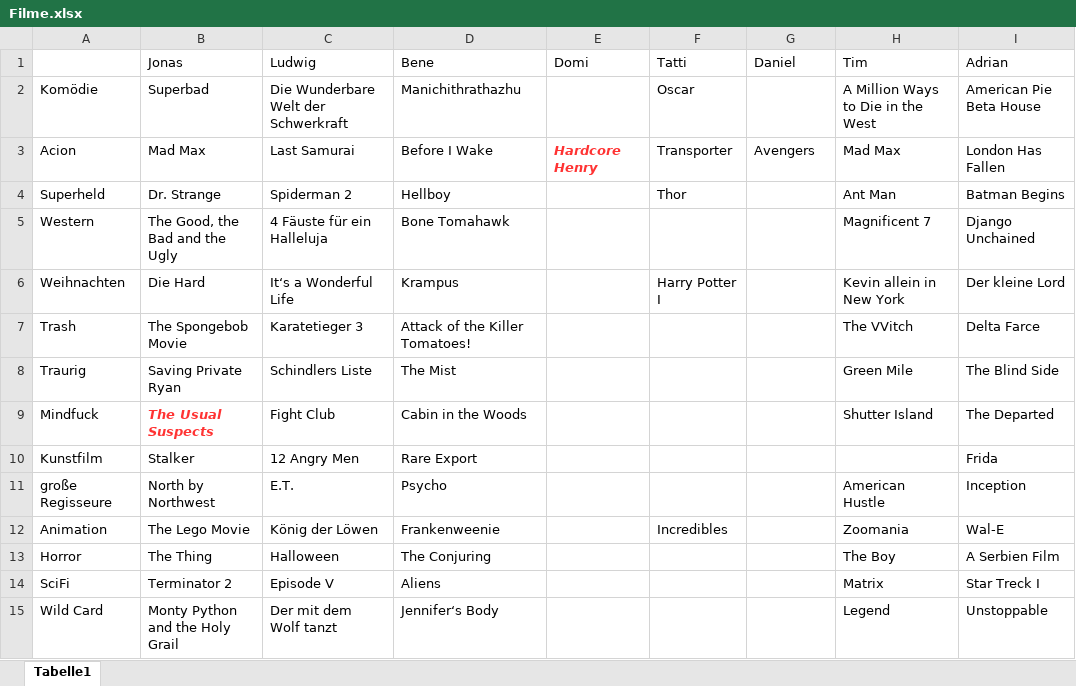
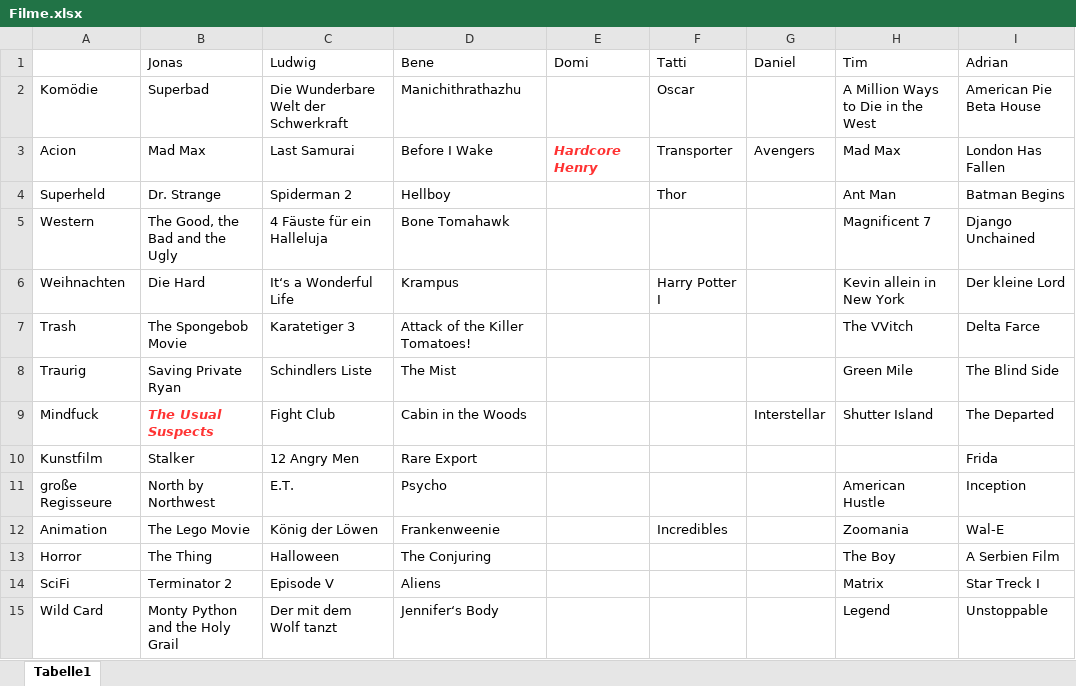
Before and after one commit to jonas-fischer/filme, an Excel workbook: Filme.xlsx, sheet Tabelle1, drawn as a sheet; values as stored, in another font and other column widths than the file's, no borders; the diff names each change by its address in the sheet, - before the commit and + after, or states it on an @@ line.

Commit message:
Format

```diff
--- a/Filme.xlsx (sheet Tabelle1)
+++ b/Filme.xlsx (sheet Tabelle1)
-C7 (Ludwig): Karatetieger 3
+C7 (Ludwig): Karatetiger 3
-G9 (Daniel): (empty)
+G9 (Daniel): Interstellar
```
